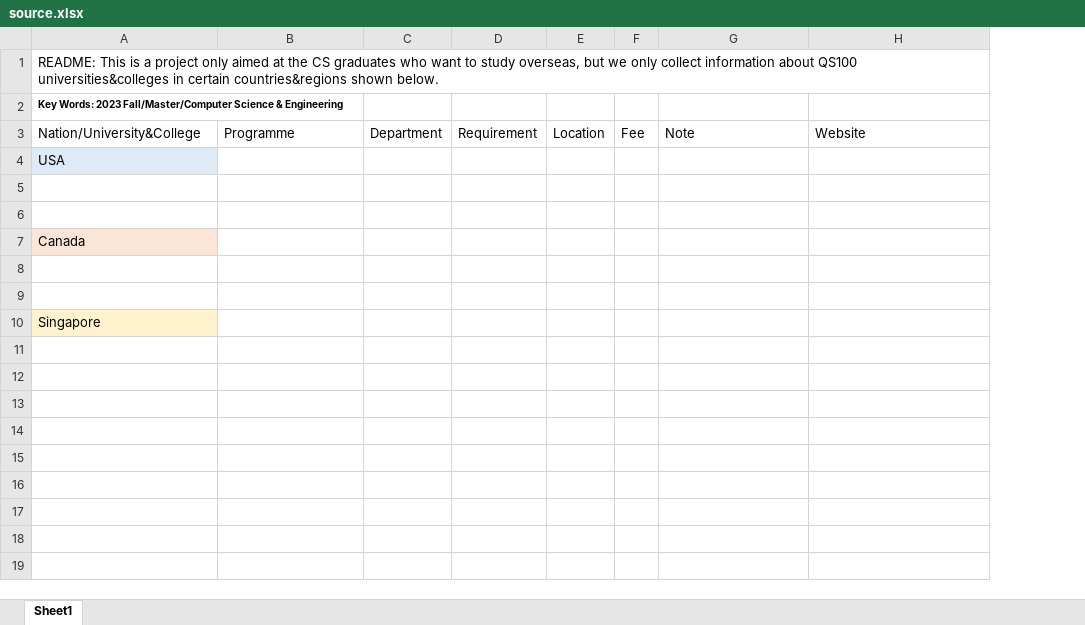
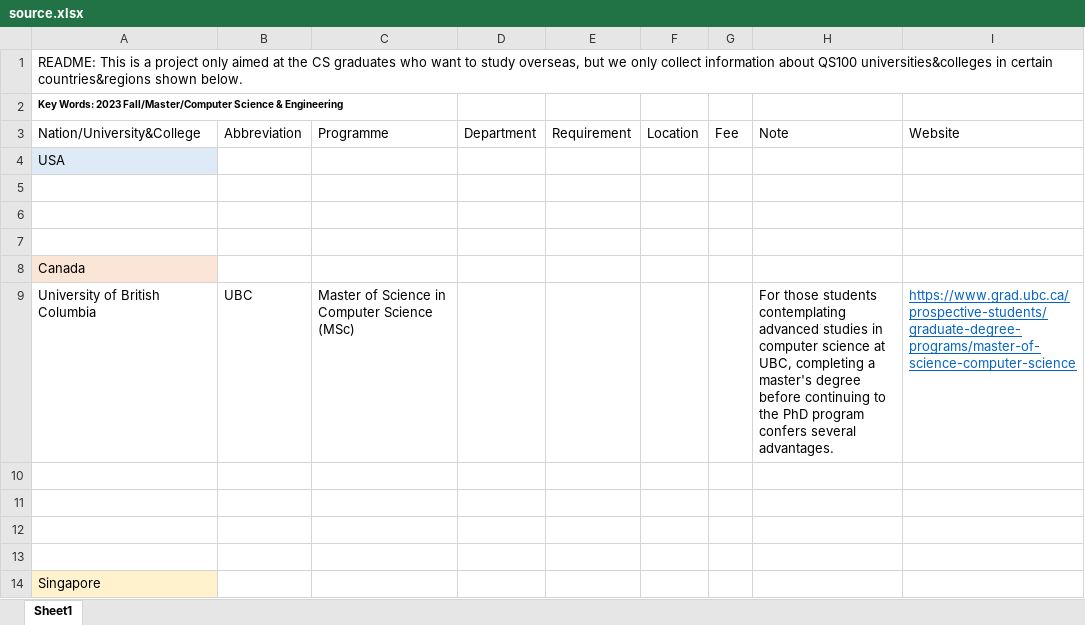
Before and after one commit to zchengchen/zchengchen.github.io, an Excel workbook: source.xlsx, sheet Sheet1, drawn as a sheet; values as stored, in another font and other column widths than the file's, no borders; the diff names each change by its address in the sheet, - before the commit and + after, or states it on an @@ line.

```diff
--- a/source.xlsx (sheet Sheet1)
+++ b/source.xlsx (sheet Sheet1)
+column B, row 3: Abbreviation
+row 7: (empty)
+row 9: University of British Columbia | UBC | Master of Science in Computer Science (MSc) |  |  |  |  | For those students contemplating advanced studies in computer science at UBC, completing a master's degree before continuing to the PhD program confers several advantages. | https://www.grad.ubc.ca/prospective-students/graduate-degree-programs/master-of-science-computer-science
+row 10: (empty)
+row 11: (empty)
```
Also changed, not shown: 4 other files.
